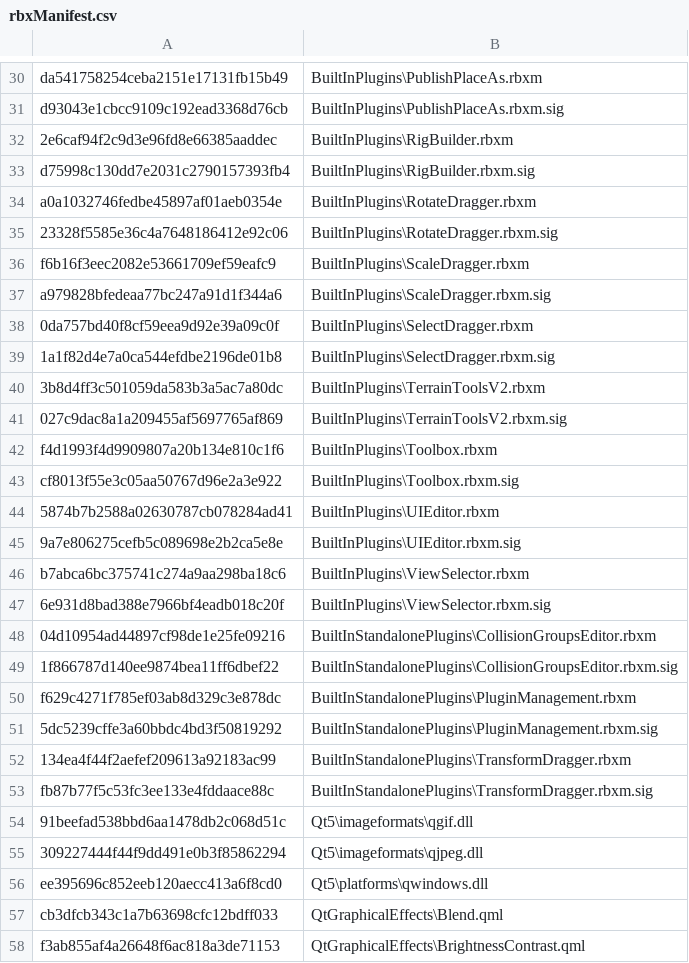
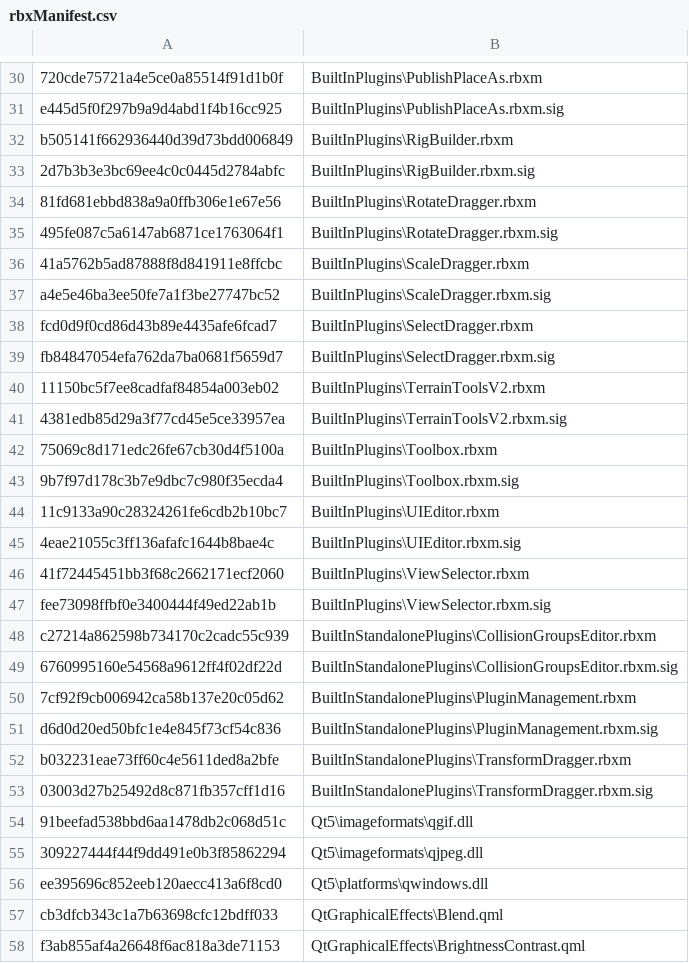
Before and after one commit to nutterthanos/Roblox-Client-Tracker, a CSV file: rbxManifest.csv, drawn as a sheet; only a part is shown, gaps mark what is left out; the diff covers the shown part only; the diff names each change by its address in the sheet, - before the commit and + after, or states it on an @@ line.

```diff
--- a/rbxManifest.csv
+++ b/rbxManifest.csv
-A30: da541758254ceba2151e17131fb15b49
+A30: 720cde75721a4e5ce0a85514f91d1b0f
-A31: d93043e1cbcc9109c192ead3368d76cb
+A31: e445d5f0f297b9a9d4abd1f4b16cc925
-A32: 2e6caf94f2c9d3e96fd8e66385aaddec
+A32: b505141f662936440d39d73bdd006849
-A33: d75998c130dd7e2031c2790157393fb4
+A33: 2d7b3b3e3bc69ee4c0c0445d2784abfc
-A34: a0a1032746fedbe45897af01aeb0354e
+A34: 81fd681ebbd838a9a0ffb306e1e67e56
-A35: 23328f5585e36c4a7648186412e92c06
+A35: 495fe087c5a6147ab6871ce1763064f1
-A36: f6b16f3eec2082e53661709ef59eafc9
+A36: 41a5762b5ad87888f8d841911e8ffcbc
-A37: a979828bfedeaa77bc247a91d1f344a6
+A37: a4e5e46ba3ee50fe7a1f3be27747bc52
-A38: 0da757bd40f8cf59eea9d92e39a09c0f
+A38: fcd0d9f0cd86d43b89e4435afe6fcad7
-A39: 1a1f82d4e7a0ca544efdbe2196de01b8
+A39: fb84847054efa762da7ba0681f5659d7
-A40: 3b8d4ff3c501059da583b3a5ac7a80dc
+A40: 11150bc5f7ee8cadfaf84854a003eb02
-A41: 027c9dac8a1a209455af5697765af869
+A41: 4381edb85d29a3f77cd45e5ce33957ea
-A42: f4d1993f4d9909807a20b134e810c1f6
+A42: 75069c8d171edc26fe67cb30d4f5100a
-A43: cf8013f55e3c05aa50767d96e2a3e922
+A43: 9b7f97d178c3b7e9dbc7c980f35ecda4
-A44: 5874b7b2588a02630787cb078284ad41
+A44: 11c9133a90c28324261fe6cdb2b10bc7
-A45: 9a7e806275cefb5c089698e2b2ca5e8e
+A45: 4eae21055c3ff136afafc1644b8bae4c
-A46: b7abca6bc375741c274a9aa298ba18c6
+A46: 41f72445451bb3f68c2662171ecf2060
-A47: 6e931d8bad388e7966bf4eadb018c20f
+A47: fee73098ffbf0e3400444f49ed22ab1b
-A48: 04d10954ad44897cf98de1e25fe09216
+A48: c27214a862598b734170c2cadc55c939
-A49: 1f866787d140ee9874bea11ff6dbef22
+A49: 6760995160e54568a9612ff4f02df22d
-A50: f629c4271f785ef03ab8d329c3e878dc
+A50: 7cf92f9cb006942ca58b137e20c05d62
-A51: 5dc5239cffe3a60bbdc4bd3f50819292
+A51: d6d0d20ed50bfc1e4e845f73cf54c836
-A52: 134ea4f44f2aefef209613a92183ac99
+A52: b032231eae73ff60c4e5611ded8a2bfe
-A53: fb87b77f5c53fc3ee133e4fddaace88c
+A53: 03003d27b25492d8c871fb357cff1d16
```
Also changed, not shown: 29 edited cells elsewhere in this file, rbxPkgManifest.csv, 6 other files.
